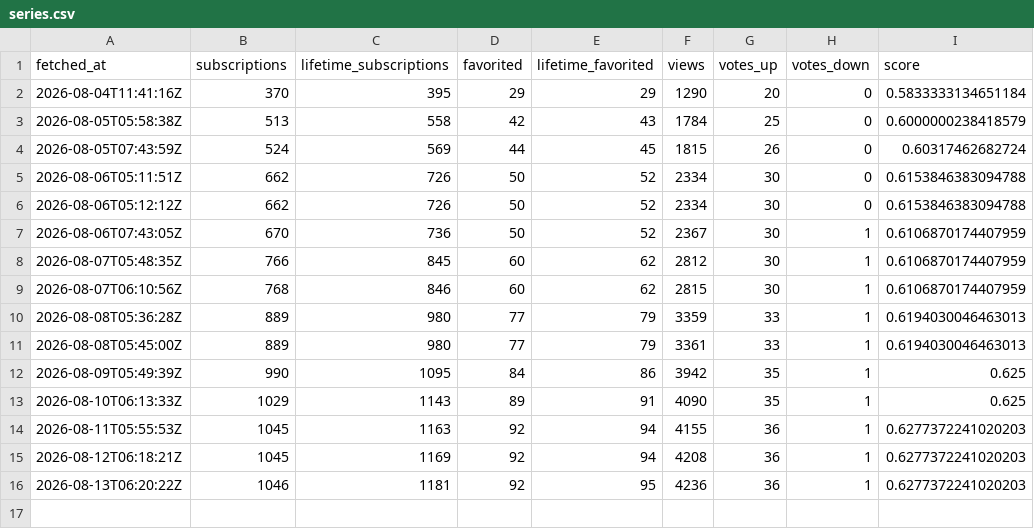
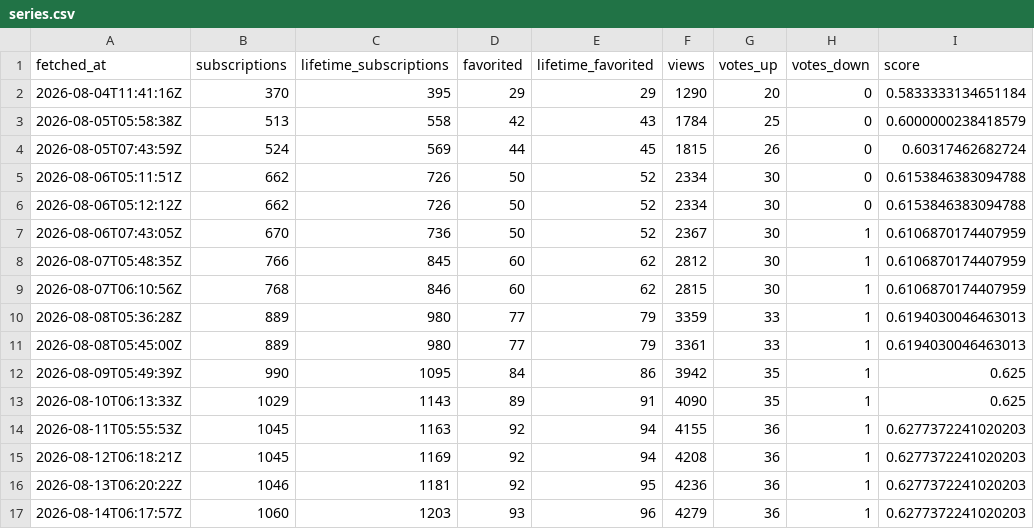
Before and after one commit to ReverchonDigital/Dispatch-TPF2-Compteur-Workshop, a CSV file: data/series.csv, drawn as a sheet.

```diff
--- a/data/series.csv
+++ b/data/series.csv
@@ -16 +16,2 @@ fetched_at,subscriptions,lifetime_subscriptions,favorited,lifetime_favorited,vie
 2026-08-13T06:20:22Z,1046,1181,92,95,4236,36,1,0.6277372241020203
+2026-08-14T06:17:57Z,1060,1203,93,96,4279,36,1,0.6277372241020203
```
Also changed, not shown: 1 other file.
